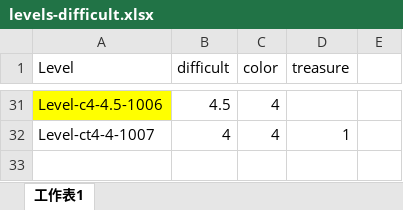
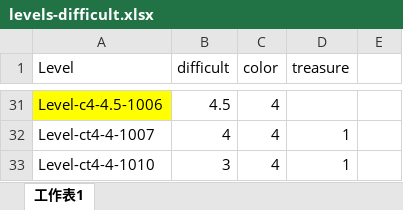
Before and after one commit to justmade/blockdooms, an Excel workbook: BlockDisappear/docments/levels-difficult.xlsx, sheet 工作表1, drawn as a sheet; only a part is shown, gaps mark what is left out; values as stored, in another font and other column widths than the file's, no borders; the diff names each change by its address in the sheet, - before the commit and + after, or states it on an @@ line.

Commit message:
Add new level

```diff
--- a/BlockDisappear/docments/levels-difficult.xlsx (sheet 工作表1)
+++ b/BlockDisappear/docments/levels-difficult.xlsx (sheet 工作表1)
+row 33: Level-ct4-4-1010 | 3 | 4 | 1
```
Also changed, not shown: 2 other files.
